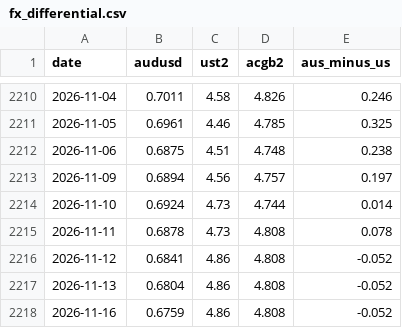
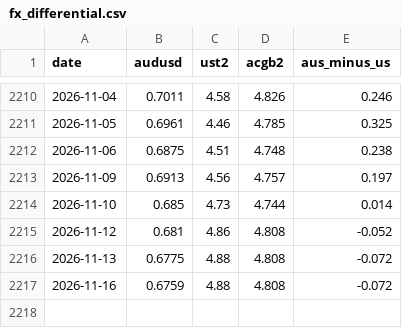
Before and after one commit to tevinweerawardena1-del/rba-implied-cash-rate, a CSV file: docs/data/fx_differential.csv, drawn as a sheet; only a part is shown, gaps mark what is left out.

```diff
--- a/docs/data/fx_differential.csv
+++ b/docs/data/fx_differential.csv
@@ -2212,7 +2212,6 @@ date,audusd,ust2,acgb2,aus_minus_us
 2026-11-06,0.6875,4.51,4.748,0.238
-2026-11-09,0.6894,4.56,4.757,0.197
-2026-11-10,0.6924,4.73,4.744,0.014
-2026-11-11,0.6878,4.73,4.808,0.078
-2026-11-12,0.6841,4.86,4.808,-0.052
-2026-11-13,0.6804,4.86,4.808,-0.052
-2026-11-16,0.6759,4.86,4.808,-0.052
+2026-11-09,0.6913,4.56,4.757,0.197
+2026-11-10,0.685,4.73,4.744,0.014
+2026-11-12,0.681,4.86,4.808,-0.052
+2026-11-13,0.6775,4.88,4.808,-0.072
+2026-11-16,0.6759,4.88,4.808,-0.072
```
Also changed, not shown: docs/data/us_treasury_yields.csv, 4 other files.
